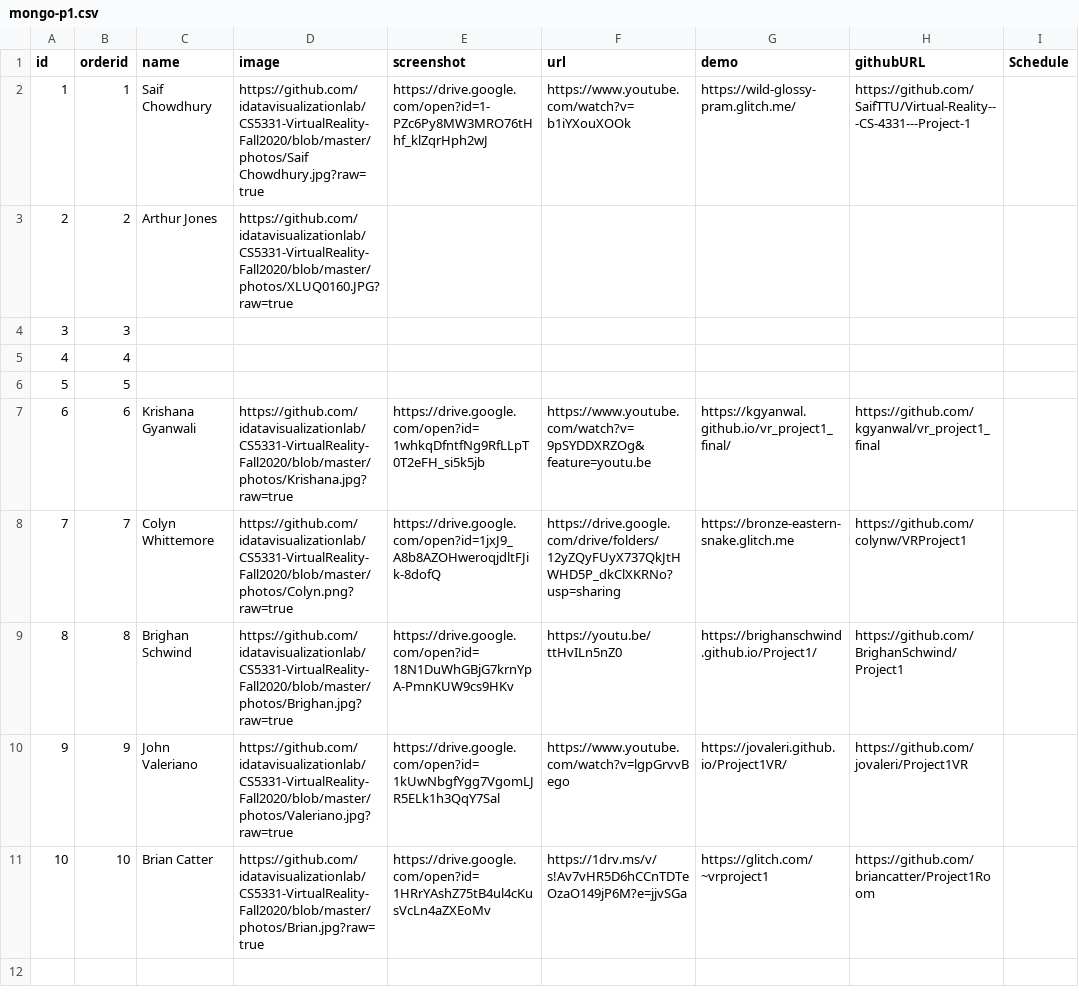
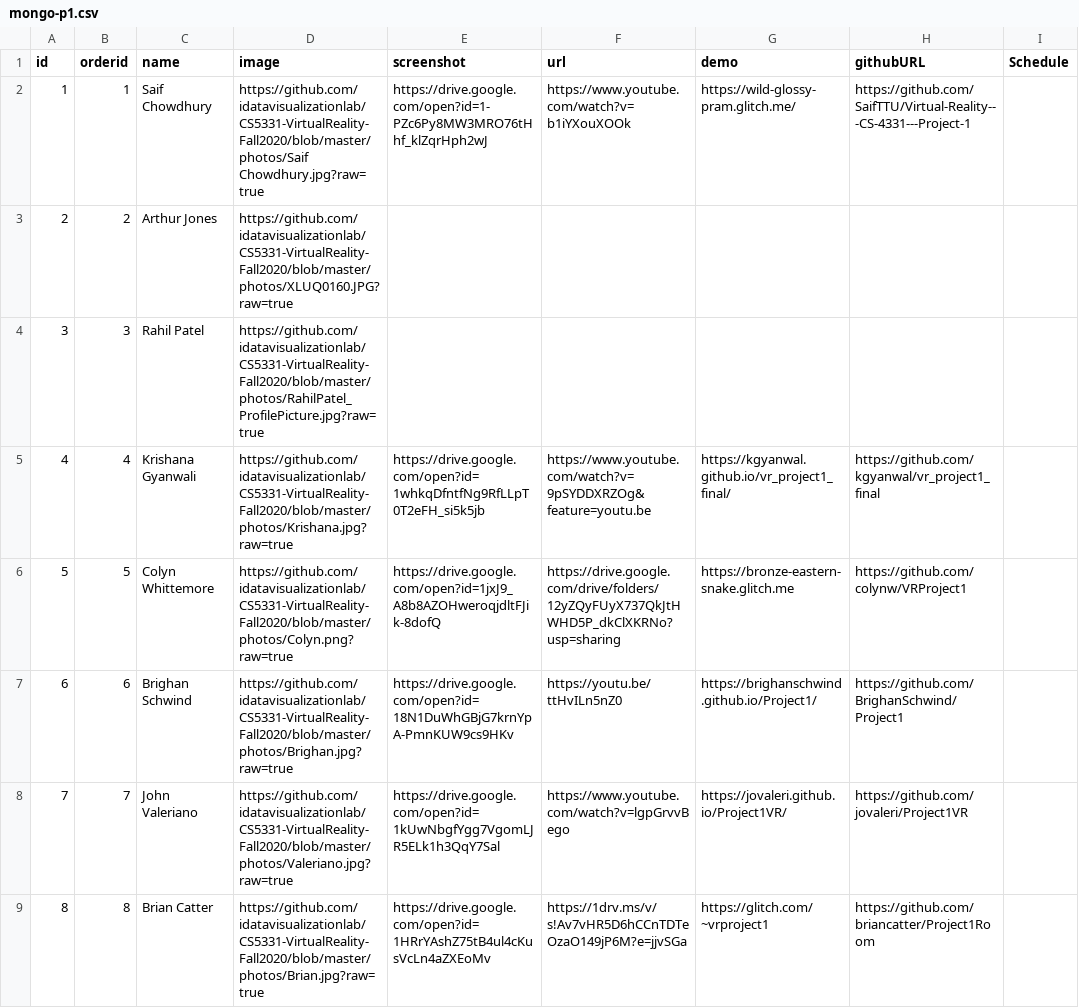
Before and after one commit to Zipexpo/cs5331-vr-fall2020-p1, a CSV file: src/db/mongo-p1.csv, drawn as a sheet; removed rows and columns are numbered as before the commit, all else as after; the diff names each change by its address in the sheet, - before the commit and + after, or states it on an @@ line.

Commit message:
Update mongo-p1.csv

```diff
--- a/src/db/mongo-p1.csv
+++ b/src/db/mongo-p1.csv
-C4 (name): (empty)
+C4 (name): Rahil Patel
-D4 (image): (empty)
+D4 (image): https://github.com/idatavisualizationlab/CS5331-VirtualReality-Fall2020/blob/master/photos/RahilPatel_ProfilePicture.jpg?raw=true
-row 5: 4 | 4
-row 6: 5 | 5
@@ column A (id) renumbered from row 5 down @@
-B5 (orderid): 6
+B5 (orderid): 4
-B6 (orderid): 7
+B6 (orderid): 5
-B7 (orderid): 8
+B7 (orderid): 6
-B8 (orderid): 9
+B8 (orderid): 7
-B9 (orderid): 10
+B9 (orderid): 8
```
